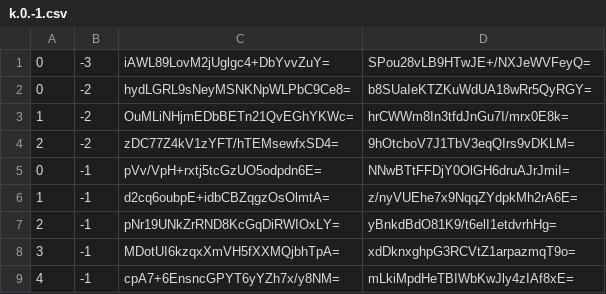
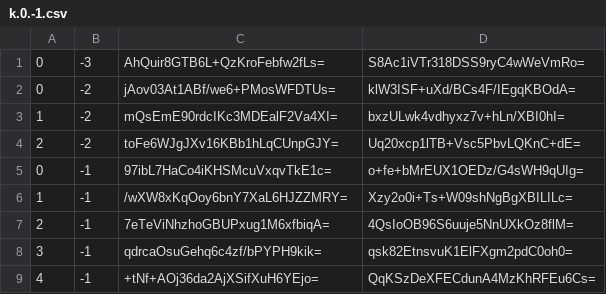
Before and after one commit to counterfitninja/chilled-nether, a CSV file: tiles/zoom.-2/metadata/k.0.-1.csv, drawn as a sheet.

```diff
--- a/tiles/zoom.-2/metadata/k.0.-1.csv
+++ b/tiles/zoom.-2/metadata/k.0.-1.csv
@@ -1,9 +1,9 @@
-0,-3,iAWL89LovM2jUglgc4+DbYvvZuY=,SPou28vLB9HTwJE+/NXJeWVFeyQ=
-0,-2,hydLGRL9sNeyMSNKNpWLPbC9Ce8=,b8SUaIeKTZKuWdUA18wRr5QyRGY=
-1,-2,OuMLiNHjmEDbBETn21QvEGhYKWc=,hrCWWm8In3tfdJnGu7I/mrx0E8k=
-2,-2,zDC77Z4kV1zYFT/hTEMsewfxSD4=,9hOtcboV7J1TbV3eqQIrs9vDKLM=
-0,-1,pVv/VpH+rxtj5tcGzUO5odpdn6E=,NNwBTtFFDjY0OlGH6druAJrJmiI=
-1,-1,d2cq6oubpE+idbCBZqgzOsOlmtA=,z/nyVUEhe7x9NqqZYdpkMh2rA6E=
-2,-1,pNr19UNkZrRND8KcGqDiRWIOxLY=,yBnkdBdO81K9/t6elI1etdvrhHg=
-3,-1,MDotUI6kzqxXmVH5fXXMQjbhTpA=,xdDknxghpG3RCVtZ1arpazmqT9o=
-4,-1,cpA7+6EnsncGPYT6yYZh7x/y8NM=,mLkiMpdHeTBIWbKwJly4zIAf8xE=
+0,-3,AhQuir8GTB6L+QzKroFebfw2fLs=,S8Ac1iVTr318DSS9ryC4wWeVmRo=
+0,-2,jAov03At1ABf/we6+PMosWFDTUs=,klW3ISF+uXd/BCs4F/IEgqKBOdA=
+1,-2,mQsEmE90rdcIKc3MDEalF2Va4XI=,bxzULwk4vdhyxz7v+hLn/XBI0hI=
+2,-2,toFe6WJgJXv16KBb1hLqCUnpGJY=,Uq20xcp1lTB+Vsc5PbvLQKnC+dE=
+0,-1,97ibL7HaCo4iKHSMcuVxqvTkE1c=,o+fe+bMrEUX1OEDz/G4sWH9qUIg=
+1,-1,/wXW8xKqOoy6bnY7XaL6HJZZMRY=,Xzy2o0i+Ts+W09shNgBgXBILILc=
+2,-1,7eTeViNhzhoGBUPxug1M6xfbiqA=,4QsIoOB96S6uuje5NnUXkOz8flM=
+3,-1,qdrcaOsuGehq6c4zf/bPYPH9kik=,qsk82EtnsvuK1ElFXgm2pdC0oh0=
+4,-1,+tNf+AOj36da2AjXSifXuH6YEjo=,QqKSzDeXFECdunA4MzKhRFEu6Cs=
```
Also changed, not shown: tiles/zoom.-3/metadata/k.0.-1.csv.
